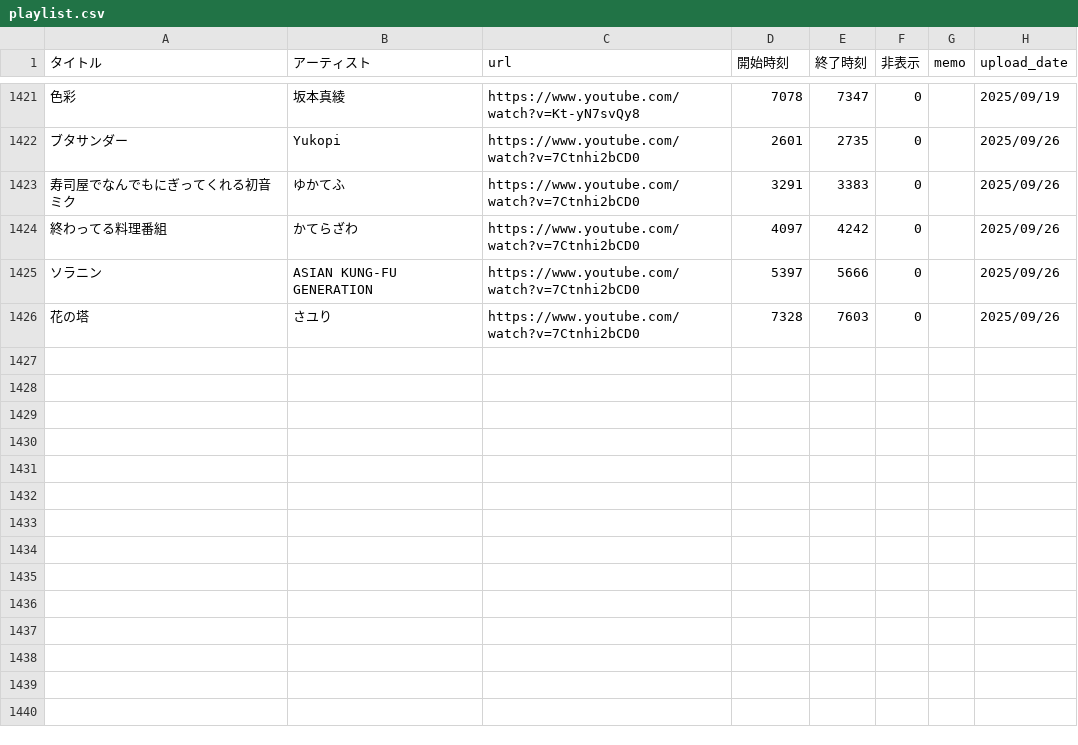
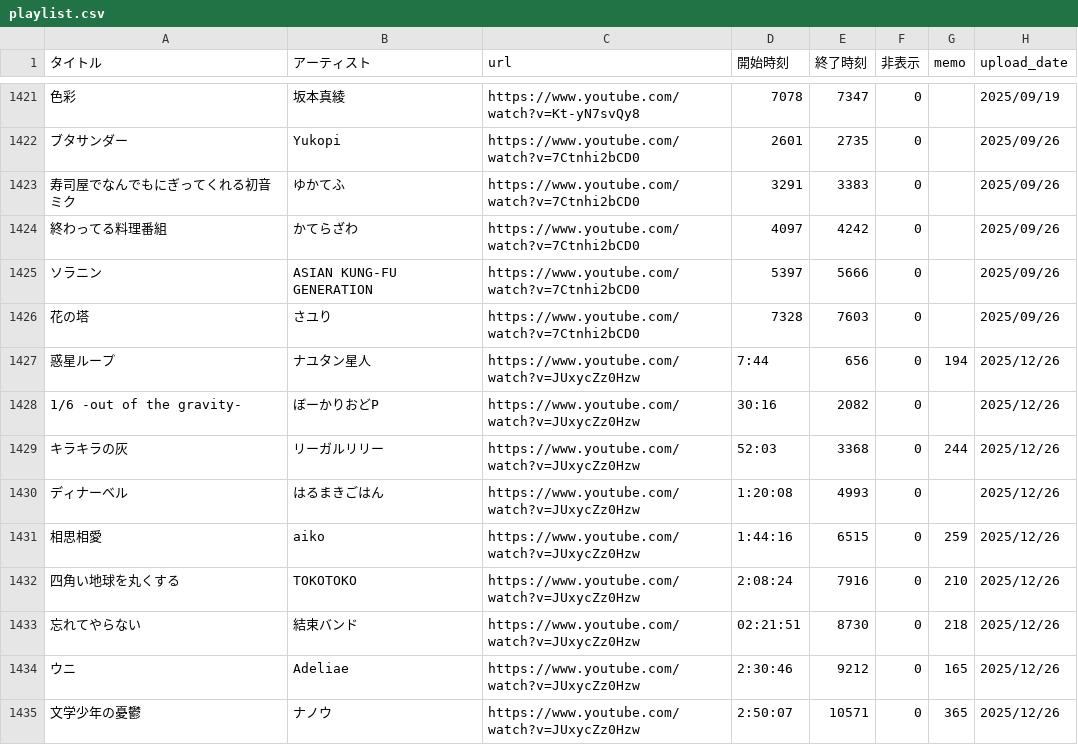
Before and after one commit to kagasan/tsurusube.com, a CSV file: playlist.csv, drawn as a sheet; only a part is shown, gaps mark what is left out; the diff names each change by its address in the sheet, - before the commit and + after, or states it on an @@ line.

Commit message:
Update playlist.csv

```diff
--- a/playlist.csv
+++ b/playlist.csv
+row 1427: 惑星ループ | ナユタン星人 | https://www.youtube.com/watch?v=JUxycZz0Hzw | 7:44 | 656 | 0 | 194 | 2025/12/26
+row 1428: 1/6 -out of the gravity- | ぼーかりおどP | https://www.youtube.com/watch?v=JUxycZz0Hzw | 30:16 | 2082 | 0 |  | 2025/12/26
+row 1429: キラキラの灰 | リーガルリリー | https://www.youtube.com/watch?v=JUxycZz0Hzw | 52:03 | 3368 | 0 | 244 | 2025/12/26
+row 1430: ディナーベル | はるまきごはん | https://www.youtube.com/watch?v=JUxycZz0Hzw | 1:20:08 | 4993 | 0 |  | 2025/12/26
+row 1431: 相思相愛 | aiko | https://www.youtube.com/watch?v=JUxycZz0Hzw | 1:44:16 | 6515 | 0 | 259 | 2025/12/26
+row 1432: 四角い地球を丸くする | TOKOTOKO | https://www.youtube.com/watch?v=JUxycZz0Hzw | 2:08:24 | 7916 | 0 | 210 | 2025/12/26
+row 1433: 忘れてやらない | 結束バンド | https://www.youtube.com/watch?v=JUxycZz0Hzw | 02:21:51 | 8730 | 0 | 218 | 2025/12/26
+row 1434: ウニ | Adeliae | https://www.youtube.com/watch?v=JUxycZz0Hzw | 2:30:46 | 9212 | 0 | 165 | 2025/12/26
+row 1435: 文学少年の憂鬱 | ナノウ | https://www.youtube.com/watch?v=JUxycZz0Hzw | 2:50:07 | 10571 | 0 | 365 | 2025/12/26
```
